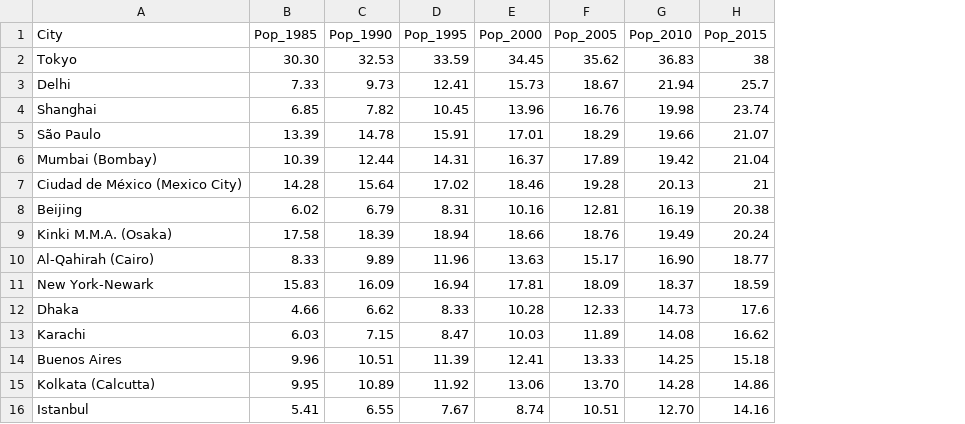
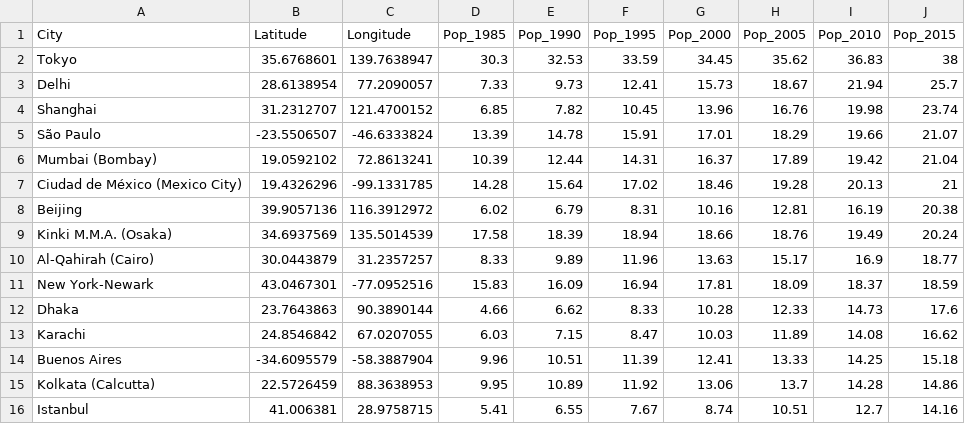
Before and after one commit to HarpistHope/unit-1, a CSV file: Chapter03/MegaCities.csv, drawn as a sheet; addresses are those after the commit; the diff names each change by its address in the sheet, - before the commit and + after, or states it on an @@ line.

```diff
--- a/Chapter03/MegaCities.csv
+++ b/Chapter03/MegaCities.csv
+column B (Latitude), rows 2-16: 35.6768601 | 28.6138954 | 31.2312707 | -23.5506507 | 19.0592102 | 19.4326296 | 39.9057136 | 34.6937569 | 30.0443879 | 43.0467301 | 23.7643863 | 24.8546842 | -34.6095579 | 22.5726459 | 41.006381
+column C (Longitude), rows 2-16: 139.7638947 | 77.2090057 | 121.4700152 | -46.6333824 | 72.8613241 | -99.1331785 | 116.3912972 | 135.5014539 | 31.2357257 | -77.0952516 | 90.3890144 | 67.0207055 | -58.3887904 | 88.3638953 | 28.9758715
-D2 (Pop_1985): 30.30
+D2 (Pop_1985): 30.3
-I10 (Pop_2010): 16.90
+I10 (Pop_2010): 16.9
-H15 (Pop_2005): 13.70
+H15 (Pop_2005): 13.7
-I16 (Pop_2010): 12.70
+I16 (Pop_2010): 12.7
```
Also changed, not shown: 9 other files.
